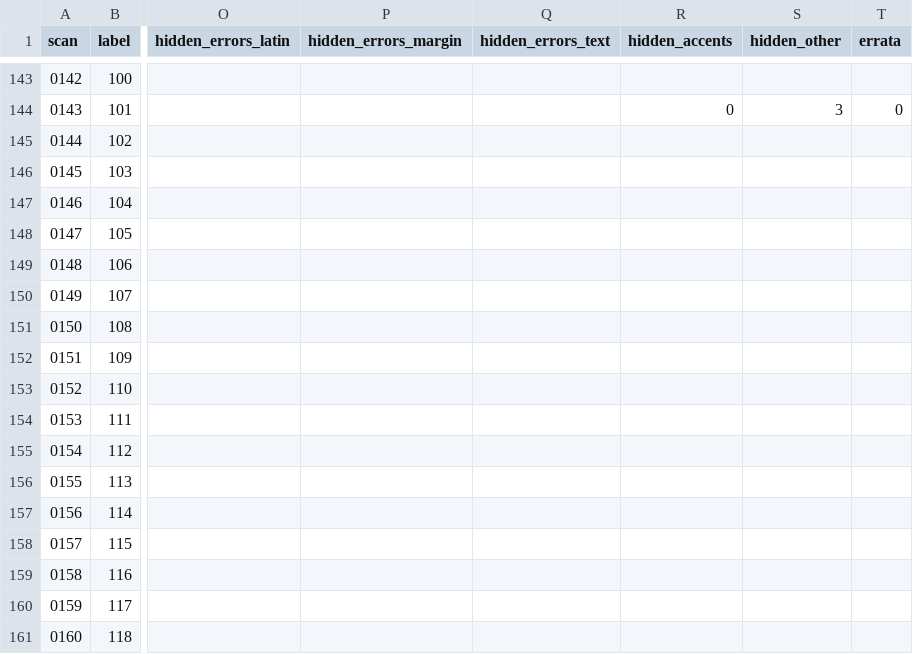
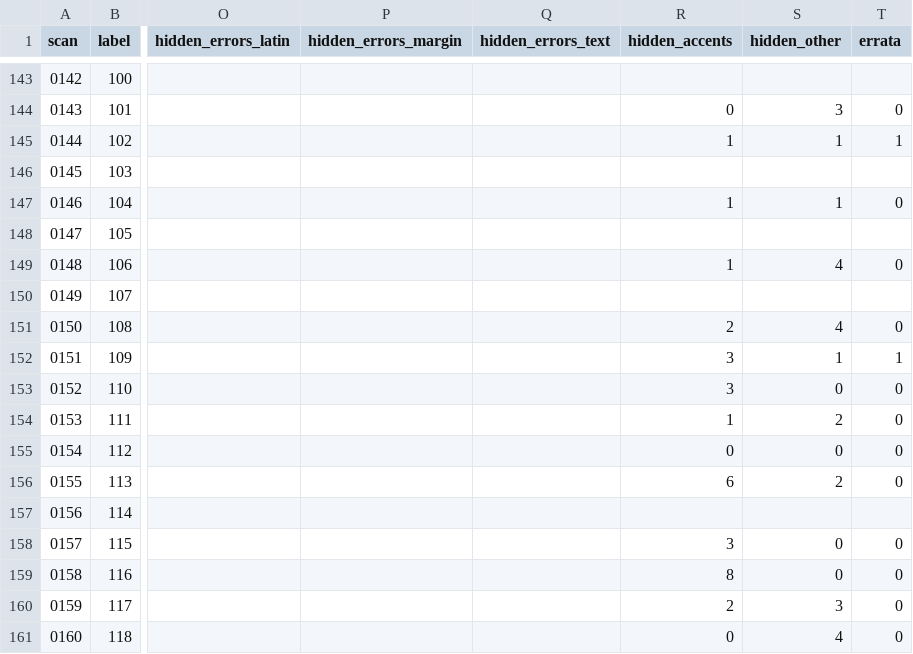
Before and after one commit to nfhours/library, a CSV file: books/cartari/_text/status.csv, drawn as a sheet; only a part is shown, gaps mark what is left out; the diff covers the shown part only; the diff names each change by its address in the sheet, - before the commit and + after, or states it on an @@ line.

```diff
--- a/books/cartari/_text/status.csv
+++ b/books/cartari/_text/status.csv
-R145 (hidden_accents): (empty)
+R145 (hidden_accents): 1
-S145 (hidden_other): (empty)
+S145 (hidden_other): 1
-T145 (errata): (empty)
+T145 (errata): 1
-R147 (hidden_accents): (empty)
+R147 (hidden_accents): 1
-S147 (hidden_other): (empty)
+S147 (hidden_other): 1
-T147 (errata): (empty)
+T147 (errata): 0
-R149 (hidden_accents): (empty)
+R149 (hidden_accents): 1
-S149 (hidden_other): (empty)
+S149 (hidden_other): 4
-T149 (errata): (empty)
+T149 (errata): 0
-R151 (hidden_accents): (empty)
+R151 (hidden_accents): 2
-S151 (hidden_other): (empty)
+S151 (hidden_other): 4
-T151 (errata): (empty)
+T151 (errata): 0
-R152:R153 (hidden_accents): (empty)
+R152:R153 (hidden_accents): 3
-S152 (hidden_other): (empty)
+S152 (hidden_other): 1
-T152 (errata): (empty)
+T152 (errata): 1
-S153 (hidden_other): (empty)
+S153 (hidden_other): 0
-T153:T156 (errata): (empty)
+T153:T156 (errata): 0
-R154 (hidden_accents): (empty)
+R154 (hidden_accents): 1
-S154 (hidden_other): (empty)
+S154 (hidden_other): 2
-R155 (hidden_accents): (empty)
+R155 (hidden_accents): 0
-S155 (hidden_other): (empty)
+S155 (hidden_other): 0
-R156 (hidden_accents): (empty)
+R156 (hidden_accents): 6
-S156 (hidden_other): (empty)
+S156 (hidden_other): 2
-R158 (hidden_accents): (empty)
+R158 (hidden_accents): 3
-S158:S159 (hidden_other): (empty)
+S158:S159 (hidden_other): 0
-T158:T161 (errata): (empty)
+T158:T161 (errata): 0
-R159 (hidden_accents): (empty)
+R159 (hidden_accents): 8
-R160 (hidden_accents): (empty)
+R160 (hidden_accents): 2
-S160 (hidden_other): (empty)
+S160 (hidden_other): 3
-R161 (hidden_accents): (empty)
+R161 (hidden_accents): 0
-S161 (hidden_other): (empty)
+S161 (hidden_other): 4
```
Also changed, not shown: 21 edited cells elsewhere in this file, 24 other files.
